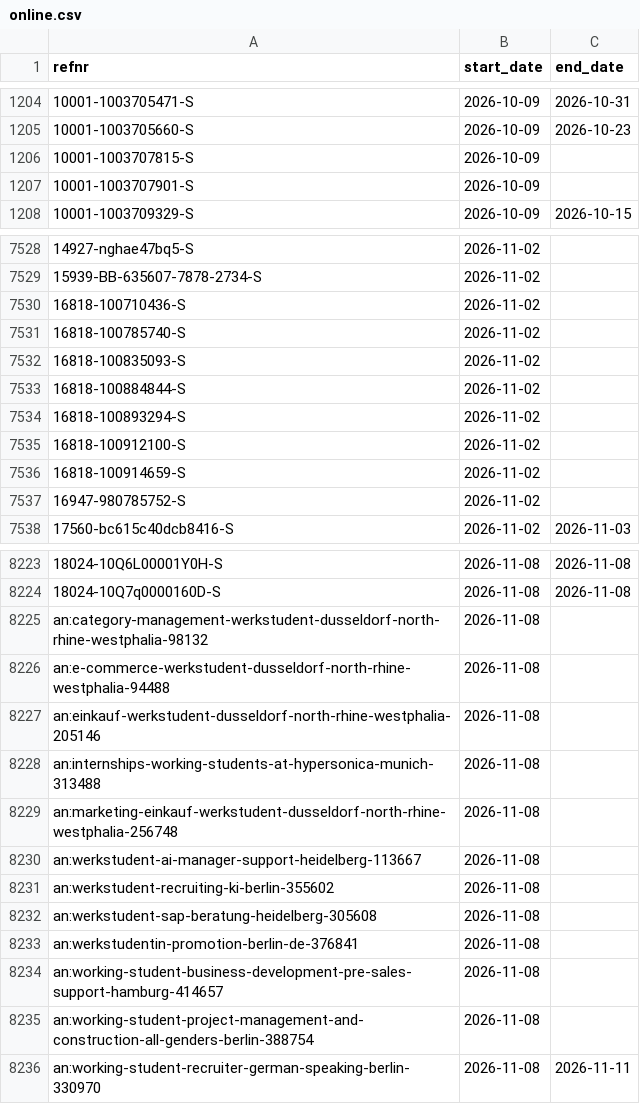
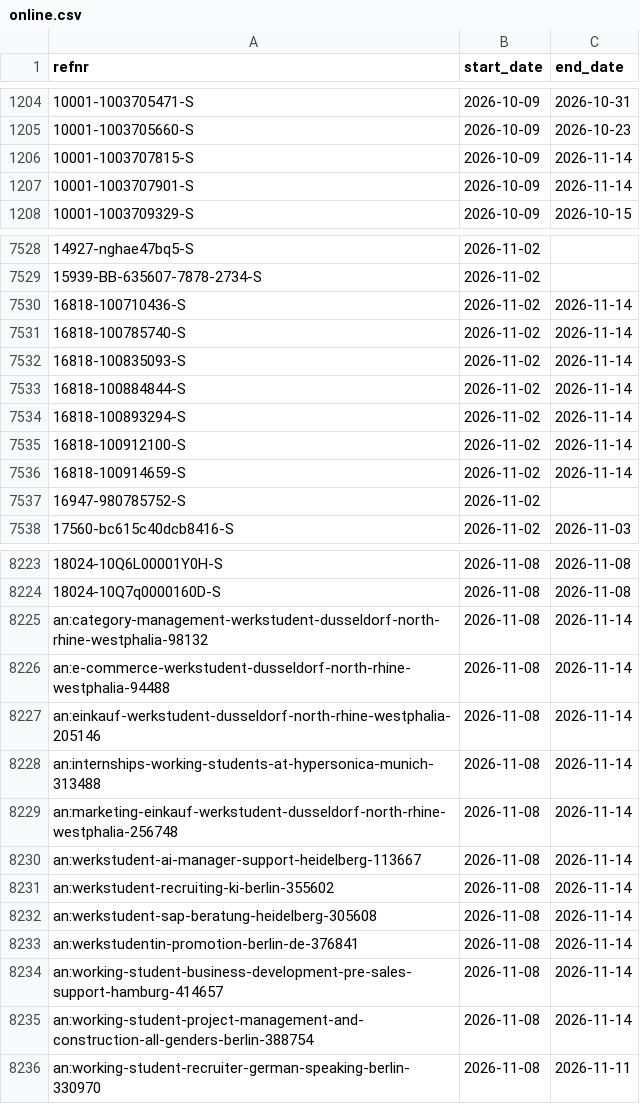
Before and after one commit to morty1338/werkstudent-radar, a CSV file: data/history/online.csv, drawn as a sheet; only a part is shown, gaps mark what is left out; the diff covers the shown part only; the diff names each change by its address in the sheet, - before the commit and + after, or states it on an @@ line.

```diff
--- a/data/history/online.csv
+++ b/data/history/online.csv
-C1206:C1207 (end_date): (empty)
+C1206:C1207 (end_date): 2026-11-14
-C7530:C7536 (end_date): (empty)
+C7530:C7536 (end_date): 2026-11-14
-C8225:C8235 (end_date): (empty)
+C8225:C8235 (end_date): 2026-11-14
```
Also changed, not shown: 24 added rows and 66 edited cells elsewhere in this file, data/history/llm_runs.csv, data/history/scans.csv, 45 other files.
